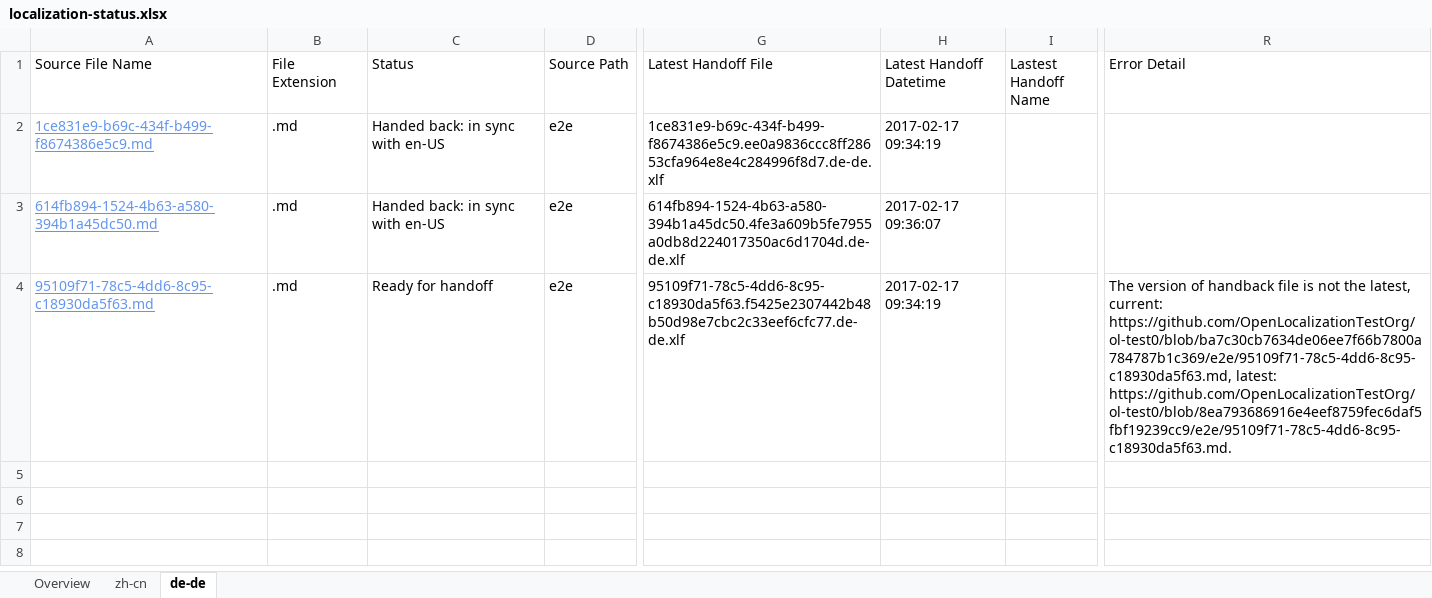
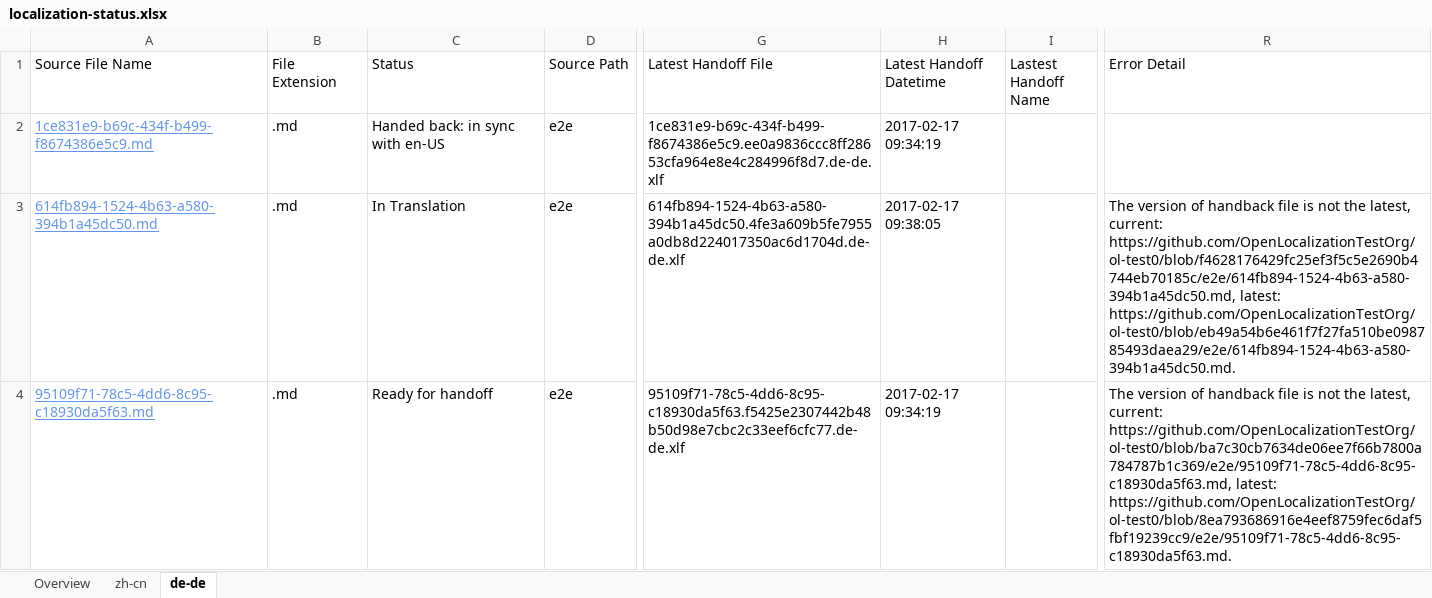
Before and after one commit to OpenLocalizationTestOrg/ol-test4-handback, an Excel workbook: ol-handback/OpenLocalizationTestOrg/ol-test0/xinjiang/localization-status.xlsx, sheet de-de, drawn as a sheet; only a part is shown, gaps mark what is left out; values as stored, in another font and other column widths than the file's, no borders; table styles not drawn; the diff names each change by its address in the sheet, - before the commit and + after, or states it on an @@ line.

Commit message:
Generate Report for Handoff

```diff
--- a/ol-handback/OpenLocalizationTestOrg/ol-test0/xinjiang/localization-status.xlsx (sheet de-de)
+++ b/ol-handback/OpenLocalizationTestOrg/ol-test0/xinjiang/localization-status.xlsx (sheet de-de)
-C3 (Status): Handed back: in sync with en-US
+C3 (Status): In Translation
-H3 (Latest Handoff Datetime): 2017-02-17 09:36:07
+H3 (Latest Handoff Datetime): 2017-02-17 09:38:05
-R3 (Error Detail): (empty)
+R3 (Error Detail): The version of handback file is not the latest, current: https://github.com/OpenLocalizationTestOrg/ol-test0/blob/f4628176429fc25ef3f5c5e2690b4744eb70185c/e2e/614fb894-1524-4b63-a580-394b1a45dc50.md, latest: https://github.com/OpenLocalizationTestOrg/ol-test0/blob/eb49a54b6e461f7f27fa510be098785493daea29/e2e/614fb894-1524-4b63-a580-394b1a45dc50.md.
```
Also changed, not shown: sheet Overview, sheet zh-cn.
